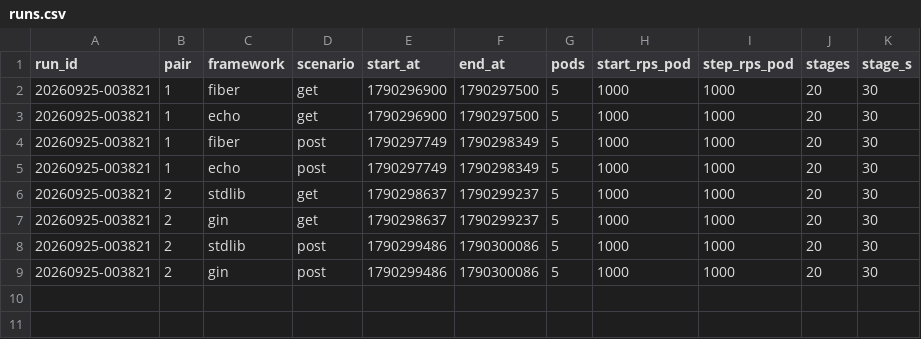
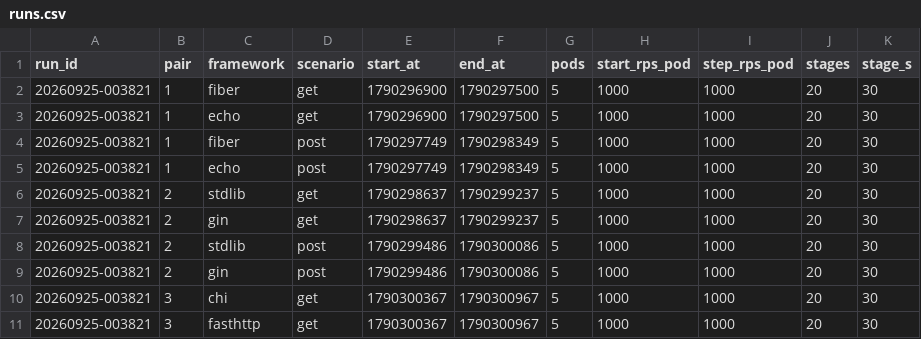
Before and after one commit to ferdian3456/virdanproject, a CSV file: benchmark/go-frameworks/results/gke-20260925-003821/runs.csv, drawn as a sheet.

```diff
--- a/benchmark/go-frameworks/results/gke-20260925-003821/runs.csv
+++ b/benchmark/go-frameworks/results/gke-20260925-003821/runs.csv
@@ -9 +9,3 @@ run_id,pair,framework,scenario,start_at,end_at,pods,start_rps_pod,step_rps_pod,s
 20260925-003821,2,gin,post,1790299486,1790300086,5,1000,1000,20,30
+20260925-003821,3,chi,get,1790300367,1790300967,5,1000,1000,20,30
+20260925-003821,3,fasthttp,get,1790300367,1790300967,5,1000,1000,20,30
```
Also changed, not shown: 1 other file.
